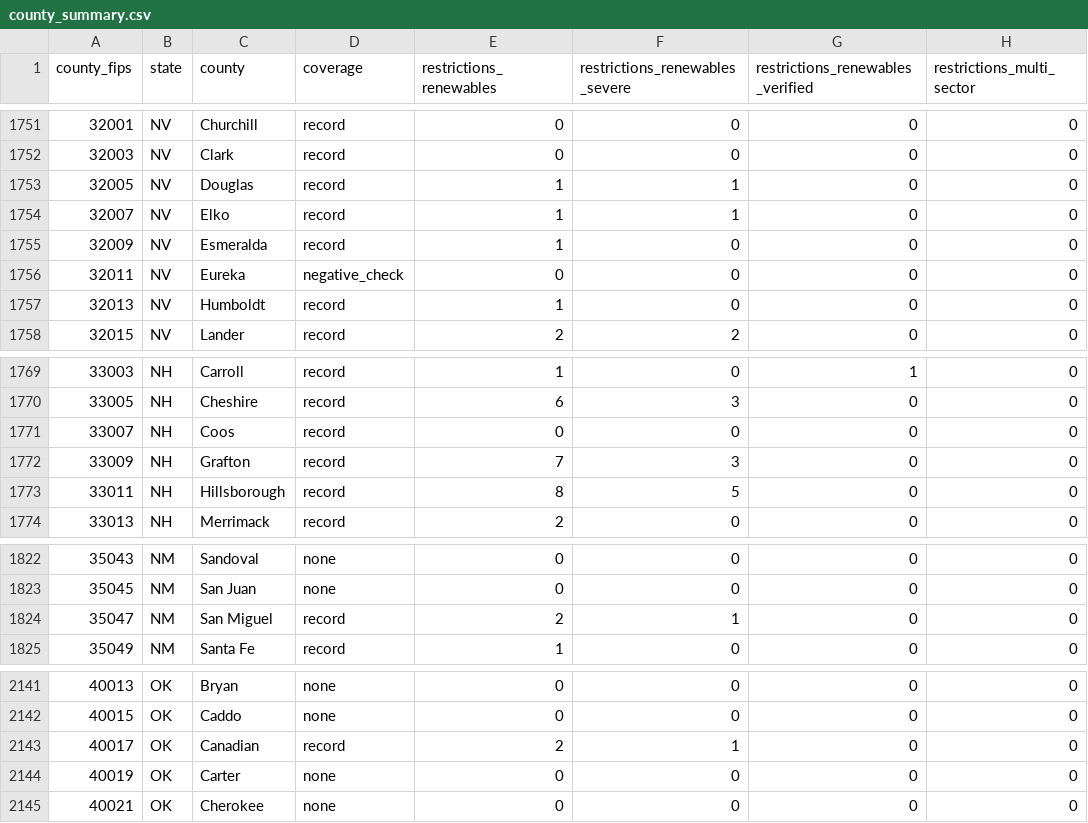
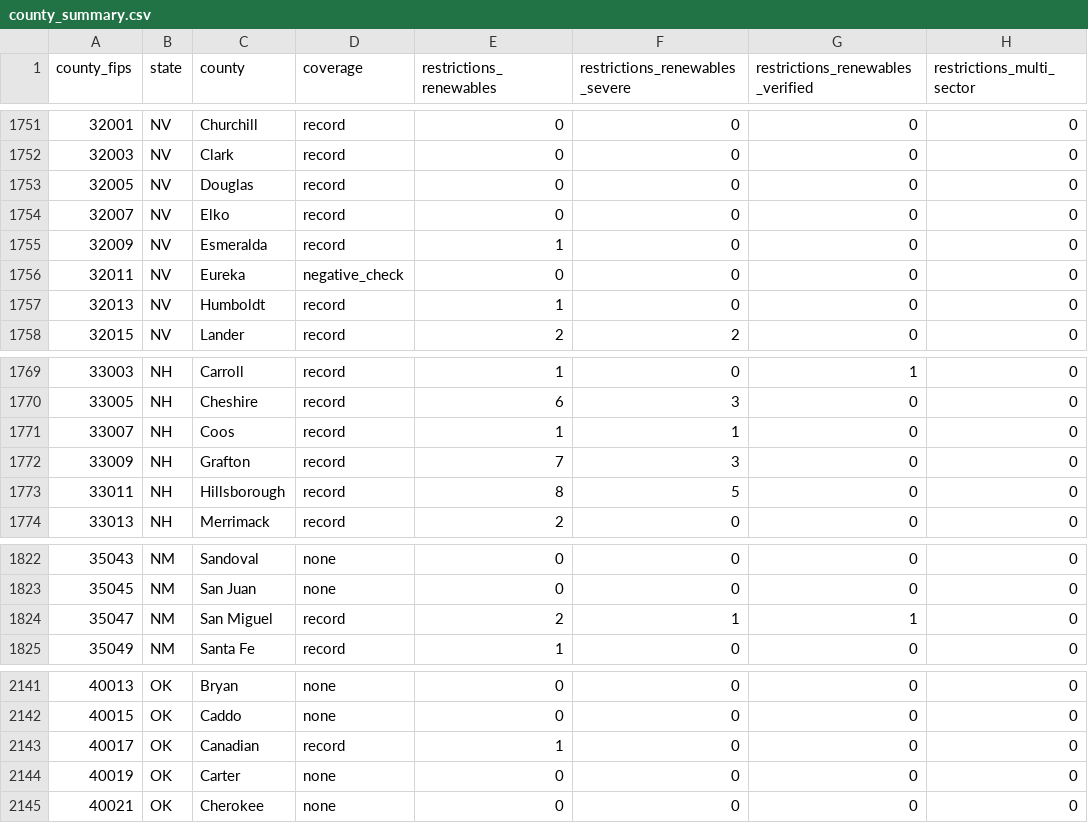
Before and after one commit to pricephillips/renewable-opposition, a CSV file: data/processed/county_summary.csv, drawn as a sheet; only a part is shown, gaps mark what is left out; the diff names each change by its address in the sheet, - before the commit and + after, or states it on an @@ line.

```diff
--- a/data/processed/county_summary.csv
+++ b/data/processed/county_summary.csv
-E1753:E1754 (restrictions_renewables): 1
+E1753:E1754 (restrictions_renewables): 0
-F1753:F1754 (restrictions_renewables_severe): 1
+F1753:F1754 (restrictions_renewables_severe): 0
-E1771 (restrictions_renewables): 0
+E1771 (restrictions_renewables): 1
-F1771 (restrictions_renewables_severe): 0
+F1771 (restrictions_renewables_severe): 1
-G1824 (restrictions_renewables_verified): 0
+G1824 (restrictions_renewables_verified): 1
-E2143 (restrictions_renewables): 2
+E2143 (restrictions_renewables): 1
-F2143 (restrictions_renewables_severe): 1
+F2143 (restrictions_renewables_severe): 0
```
Also changed, not shown: data/model/county_record_scores.csv, data/processed/contested_projects.csv, 46 other files.
